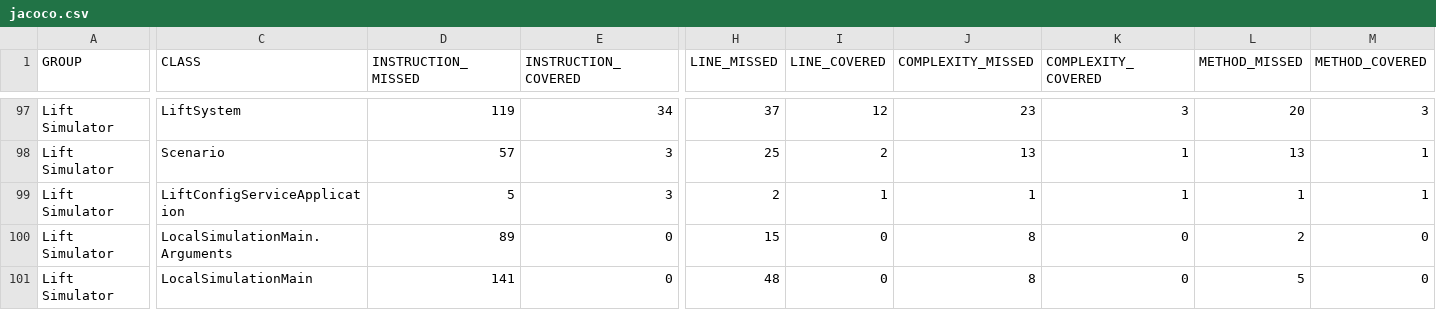
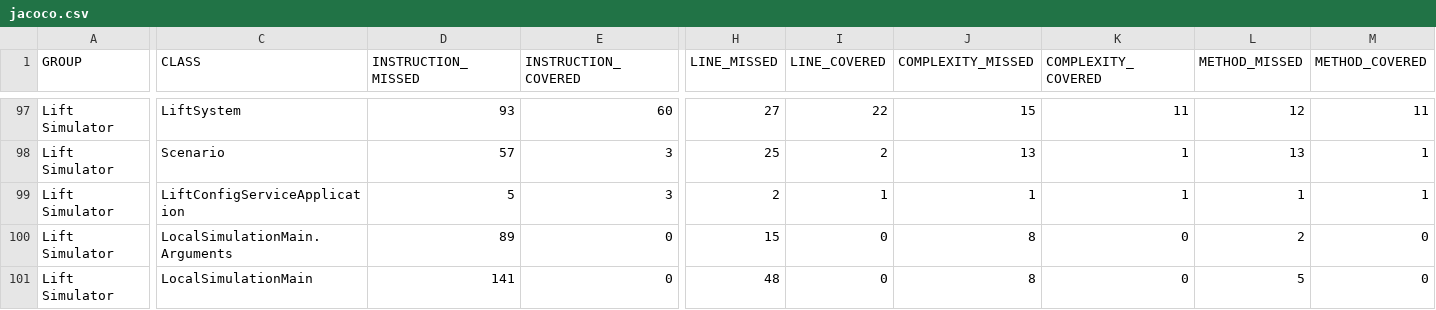
Before and after one commit to manoj-bhaskaran/lift-simulator, a CSV file: target/site/jacoco/jacoco.csv, drawn as a sheet; only a part is shown, gaps mark what is left out; the diff covers the shown part only; the diff names each change by its address in the sheet, - before the commit and + after, or states it on an @@ line.

```diff
--- a/target/site/jacoco/jacoco.csv
+++ b/target/site/jacoco/jacoco.csv
-D97 (INSTRUCTION_MISSED): 119
+D97 (INSTRUCTION_MISSED): 93
-E97 (INSTRUCTION_COVERED): 34
+E97 (INSTRUCTION_COVERED): 60
-H97 (LINE_MISSED): 37
+H97 (LINE_MISSED): 27
-I97 (LINE_COVERED): 12
+I97 (LINE_COVERED): 22
-J97 (COMPLEXITY_MISSED): 23
+J97 (COMPLEXITY_MISSED): 15
-K97 (COMPLEXITY_COVERED): 3
+K97 (COMPLEXITY_COVERED): 11
-L97 (METHOD_MISSED): 20
+L97 (METHOD_MISSED): 12
-M97 (METHOD_COVERED): 3
+M97 (METHOD_COVERED): 11
```
Also changed, not shown: 36 edited cells elsewhere in this file, 32 other files.
